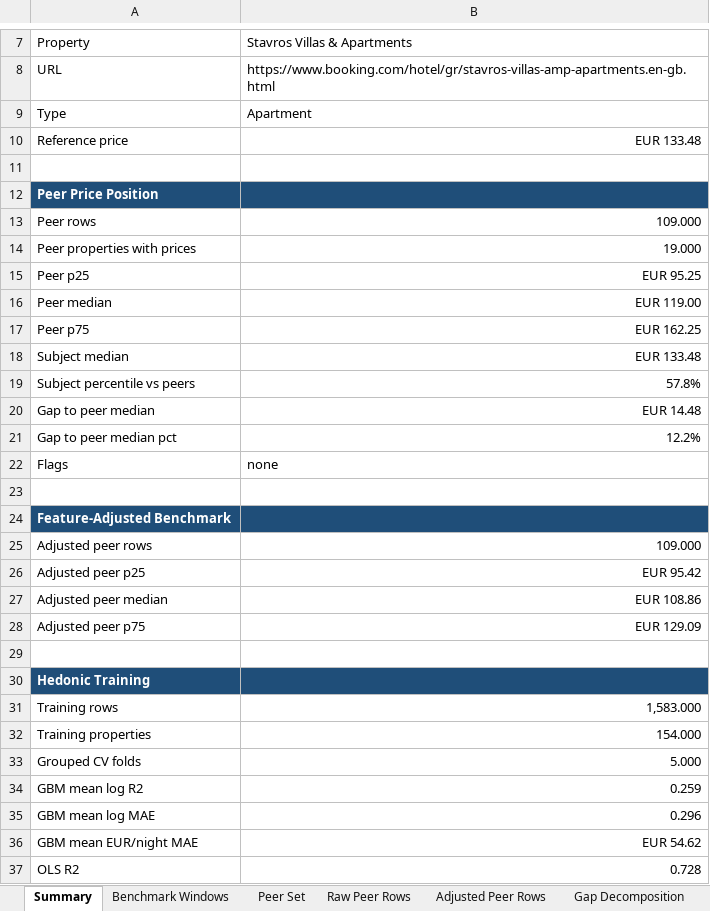
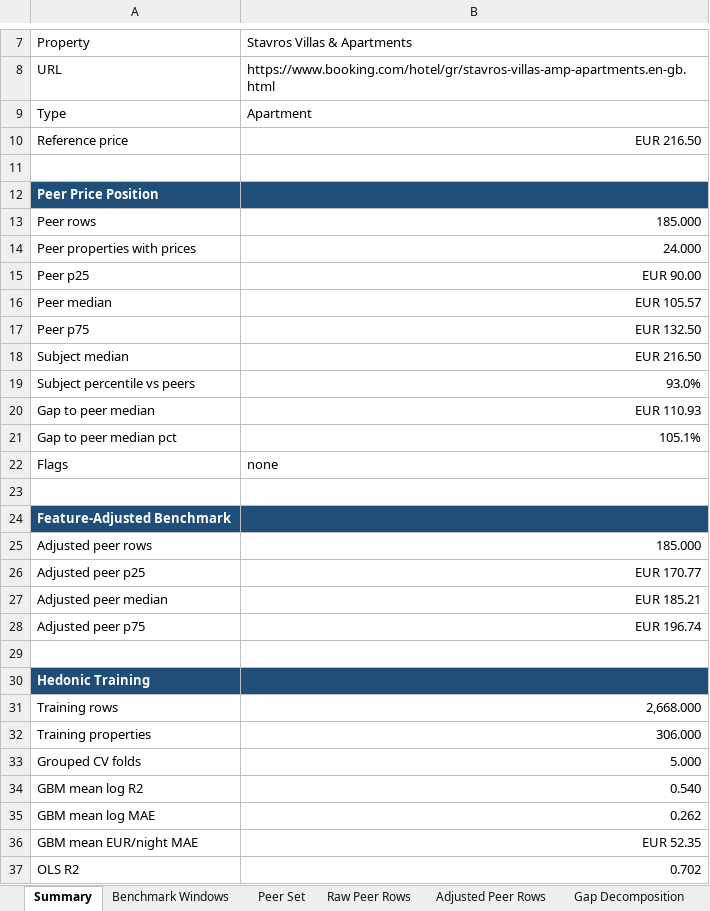
Before and after one commit to ThePopped/tourism-pricing-analytics, an Excel workbook: data/modelling/competitive_pricing_workbook.xlsx, sheet Summary, drawn as a sheet; only a part is shown, gaps mark what is left out; values as stored, in another font and other column widths than the file's, no borders; the diff covers the shown part only; the diff names each change by its address in the sheet, - before the commit and + after, or states it on an @@ line.

```diff
--- a/data/modelling/competitive_pricing_workbook.xlsx (sheet Summary)
+++ b/data/modelling/competitive_pricing_workbook.xlsx (sheet Summary)
-B10: EUR 133.48
+B10: EUR 216.50
-B13: 109.000
+B13: 185.000
-B14: 19.000
+B14: 24.000
-B15: EUR 95.25
+B15: EUR 90.00
-B16: EUR 119.00
+B16: EUR 105.57
-B17: EUR 162.25
+B17: EUR 132.50
-B18: EUR 133.48
+B18: EUR 216.50
-B19: 57.8%
+B19: 93.0%
-B20: EUR 14.48
+B20: EUR 110.93
-B21: 12.2%
+B21: 105.1%
-B25: 109.000
+B25: 185.000
-B26: EUR 95.42
+B26: EUR 170.77
-B27: EUR 108.86
+B27: EUR 185.21
-B28: EUR 129.09
+B28: EUR 196.74
-B31: 1,583.000
+B31: 2,668.000
-B32: 154.000
+B32: 306.000
-B34: 0.259
+B34: 0.540
-B35: 0.296
+B35: 0.262
-B36: EUR 54.62
+B36: EUR 52.35
-B37: 0.728
+B37: 0.702
```
Also changed, not shown: 11 edited cells elsewhere in this sheet, sheet Adjusted Peer Rows, sheet Raw Peer Rows, sheet Peer Set, sheet Gap Decomposition, sheet Benchmark Windows, 4 other files.
